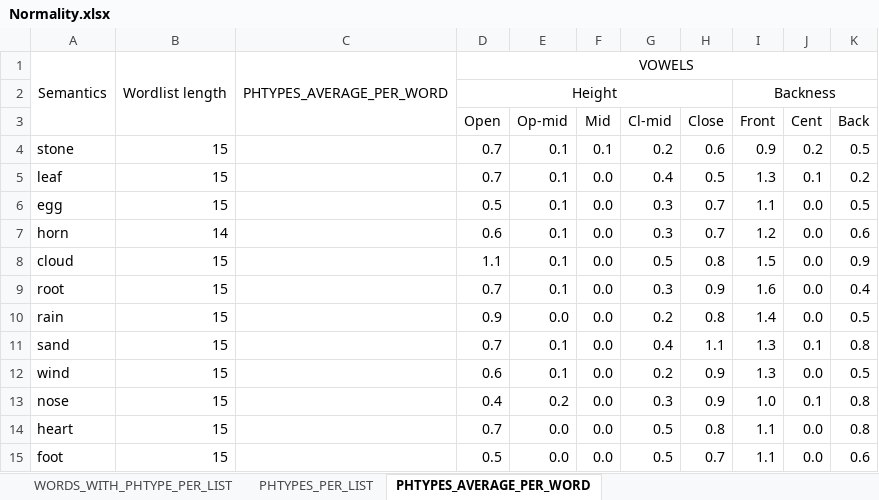
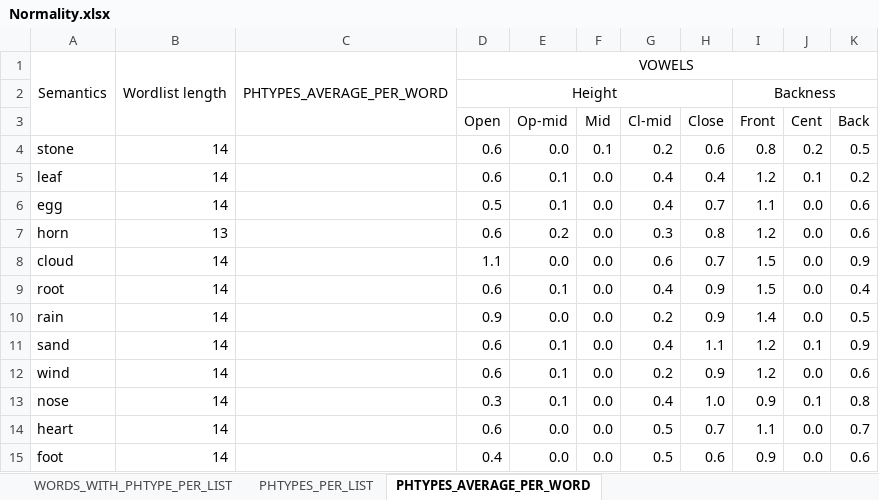
Before and after one commit to a-makarov-alex/phonosemantics.v2, an Excel workbook: src/main/java/output/Normality.xlsx, sheet PHTYPES_AVERAGE_PER_WORD, drawn as a sheet; only a part is shown; values as stored, in another font and other column widths than the file's, no borders; the diff names each change by its address in the sheet, - before the commit and + after, or states it on an @@ line.

```diff
--- a/src/main/java/output/Normality.xlsx (sheet PHTYPES_AVERAGE_PER_WORD)
+++ b/src/main/java/output/Normality.xlsx (sheet PHTYPES_AVERAGE_PER_WORD)
-B4:B6: 15
+B4:B6: 14
-D4:D5 (Open): 0.7
+D4:D5 (Open): 0.6
-E4 (Op-mid): 0.1
+E4 (Op-mid): 0.0
-I4 (Front): 0.9
+I4 (Front): 0.8
-H5 (Close): 0.5
+H5 (Close): 0.4
-I5 (Front): 1.3
+I5 (Front): 1.2
-G6 (Cl-mid): 0.3
+G6 (Cl-mid): 0.4
-K6 (Back): 0.5
+K6 (Back): 0.6
-B7: 14
+B7: 13
-E7 (Op-mid): 0.1
+E7 (Op-mid): 0.2
-H7 (Close): 0.7
+H7 (Close): 0.8
-B8:B15: 15
+B8:B15: 14
-E8 (Op-mid): 0.1
+E8 (Op-mid): 0.0
-G8 (Cl-mid): 0.5
+G8 (Cl-mid): 0.6
-H8 (Close): 0.8
+H8 (Close): 0.7
-D9 (Open): 0.7
+D9 (Open): 0.6
-G9 (Cl-mid): 0.3
+G9 (Cl-mid): 0.4
-I9 (Front): 1.6
+I9 (Front): 1.5
-H10 (Close): 0.8
+H10 (Close): 0.9
-D11 (Open): 0.7
+D11 (Open): 0.6
-I11:I12 (Front): 1.3
+I11:I12 (Front): 1.2
-K11 (Back): 0.8
+K11 (Back): 0.9
-K12 (Back): 0.5
+K12 (Back): 0.6
-D13 (Open): 0.4
+D13 (Open): 0.3
-E13 (Op-mid): 0.2
+E13 (Op-mid): 0.1
-G13 (Cl-mid): 0.3
+G13 (Cl-mid): 0.4
-H13 (Close): 0.9
+H13 (Close): 1.0
-I13 (Front): 1.0
+I13 (Front): 0.9
-D14 (Open): 0.7
+D14 (Open): 0.6
-H14 (Close): 0.8
+H14 (Close): 0.7
-K14 (Back): 0.8
+K14 (Back): 0.7
-D15 (Open): 0.5
+D15 (Open): 0.4
-H15 (Close): 0.7
+H15 (Close): 0.6
-I15 (Front): 1.1
+I15 (Front): 0.9
```
Also changed, not shown: sheet PHTYPES_PER_LIST, sheet WORDS_WITH_PHTYPE_PER_LIST, src/main/java/input/Input.xlsx, 10 other files.
